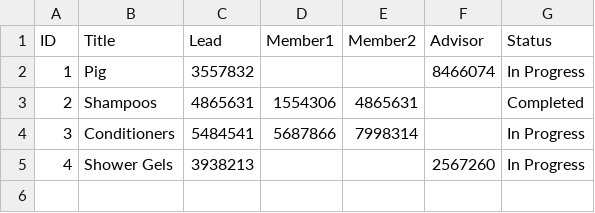
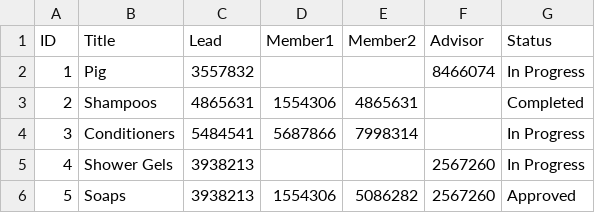
Before and after one commit to icechalisa/final_project, a CSV file: project.csv, drawn as a sheet; the diff names each change by its address in the sheet, - before the commit and + after, or states it on an @@ line.

```diff
--- a/project.csv
+++ b/project.csv
+row 6: 5 | Soaps | 3938213 | 1554306 | 5086282 | 2567260 | Approved
```
Also changed, not shown: 1 other file.
